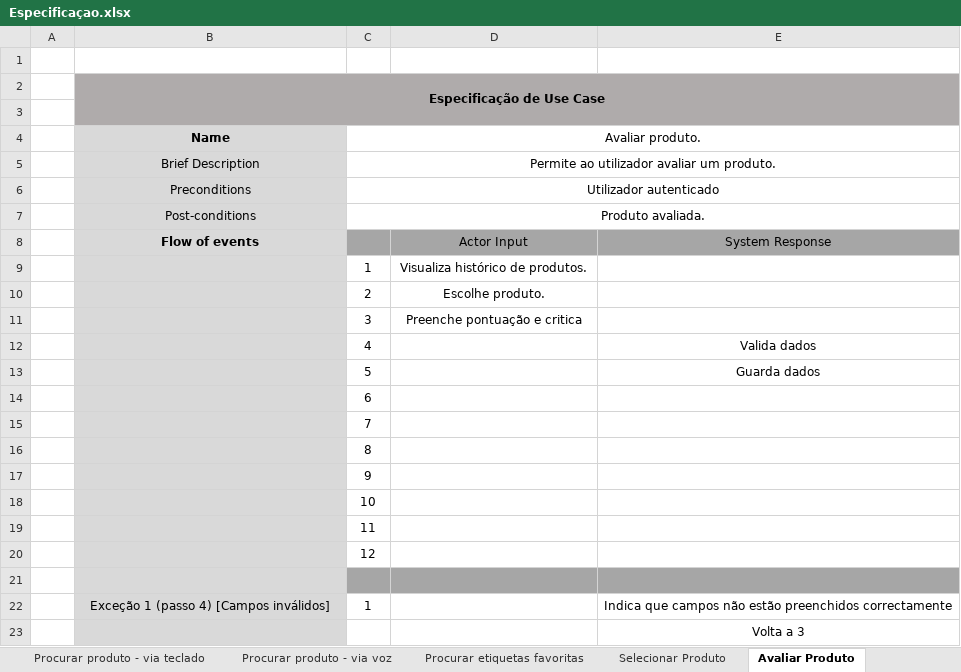
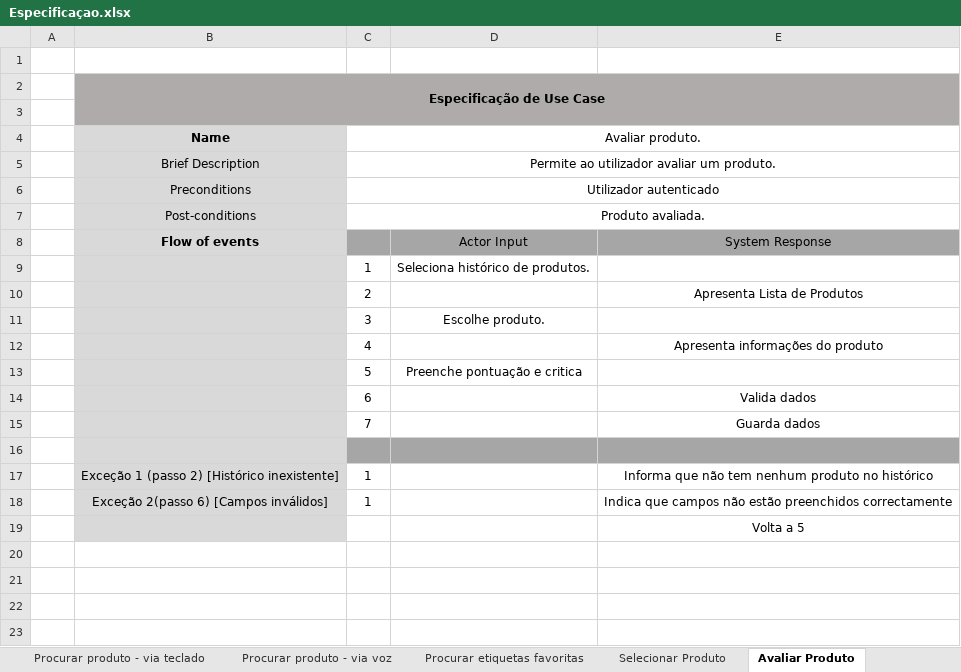
Before and after one commit to jbdreis/li4-1617, an Excel workbook: 2ª Fase/Diagramas/Especificaçao.xlsx, sheet Avaliar Produto, drawn as a sheet; values as stored, in another font and other column widths than the file's, no borders; removed rows and columns are numbered as before the commit, all else as after; the diff names each change by its address in the sheet, - before the commit and + after, or states it on an @@ line.

```diff
--- a/2ª Fase/Diagramas/Especificaçao.xlsx (sheet Avaliar Produto)
+++ b/2ª Fase/Diagramas/Especificaçao.xlsx (sheet Avaliar Produto)
-D9: Visualiza histórico de produtos.
+D9: Seleciona histórico de produtos.
-row 10:  |  | 2 | Escolhe produto.
+row 10:  |  | 2 |  | Apresenta Lista de Produtos
-D11: Preenche pontuação e critica
+D11: Escolhe produto.
-E12: Valida dados
+E12: Apresenta informações do produto
-row 13:  |  | 5 |  | Guarda dados
-row 14:  |  | 6
-row 15:  |  | 7
-row 16:  |  | 8
-row 17:  |  | 9
-row 18:  |  | 10
-row 19:  |  | 11
-row 20:  |  | 12
+row 13:  |  | 5 | Preenche pontuação e critica
+row 14:  |  | 6 |  | Valida dados
+row 15:  |  | 7 |  | Guarda dados
+row 17:  | Exceção 1 (passo 2) [Histórico inexistente] | 1 |  | Informa que não tem nenhum produto no histórico
-B18 (Name): Exceção 1 (passo 4) [Campos inválidos]
+B18 (Name): Exceção 2(passo 6) [Campos inválidos]
-E19: Volta a 3
+E19: Volta a 5
```
Also changed, not shown: sheet Procurar produto - via teclado, sheet Procurar etiquetas favoritas, sheet Partilhar avaliação, sheet Partilhar Produtos, sheet Apagar produto, sheet Editar produto, 5 more sheets, other sheet tabs, 7 other files.
